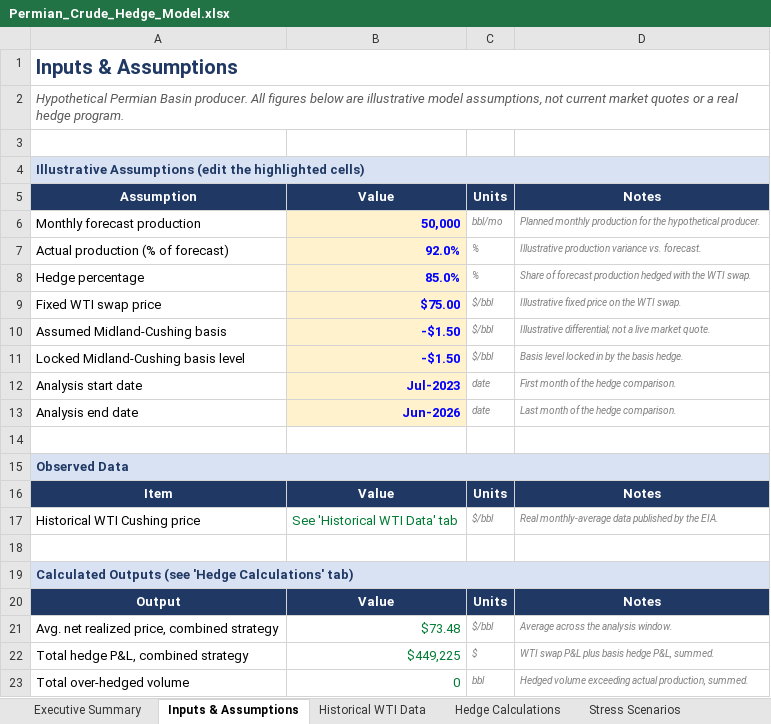
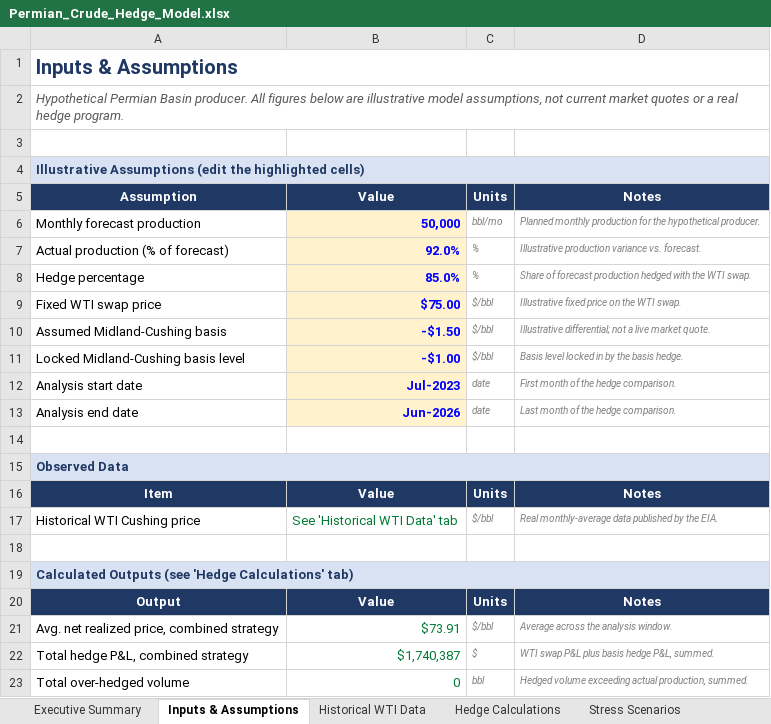
Before and after one commit to GarrisonCockrell27/energy-market-analytics, an Excel workbook: Permian_Crude_Hedge_Model/Permian_Crude_Hedge_Model.xlsx, sheet Inputs & Assumptions, drawn as a sheet; values as stored, in another font and other column widths than the file's, no borders; the diff names each change by its address in the sheet, - before the commit and + after, or states it on an @@ line.

```diff
--- a/Permian_Crude_Hedge_Model/Permian_Crude_Hedge_Model.xlsx (sheet Inputs & Assumptions)
+++ b/Permian_Crude_Hedge_Model/Permian_Crude_Hedge_Model.xlsx (sheet Inputs & Assumptions)
-B11: -$1.50
+B11: -$1.00
-B21: $73.48
+B21: $73.91
-B22: $449,225
+B22: $1,740,387
```
Also changed, not shown: sheet Hedge Calculations, sheet Executive Summary, sheet Stress Scenarios, formulas that keep their value, charts or pictures.
